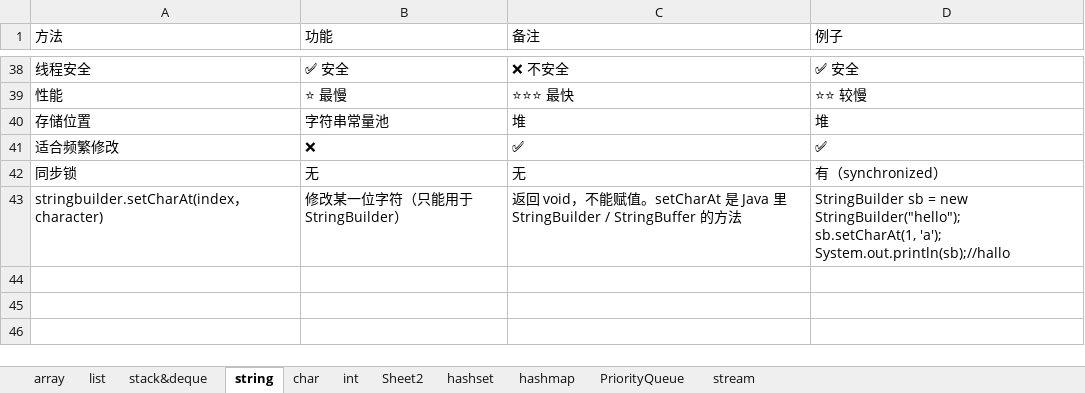
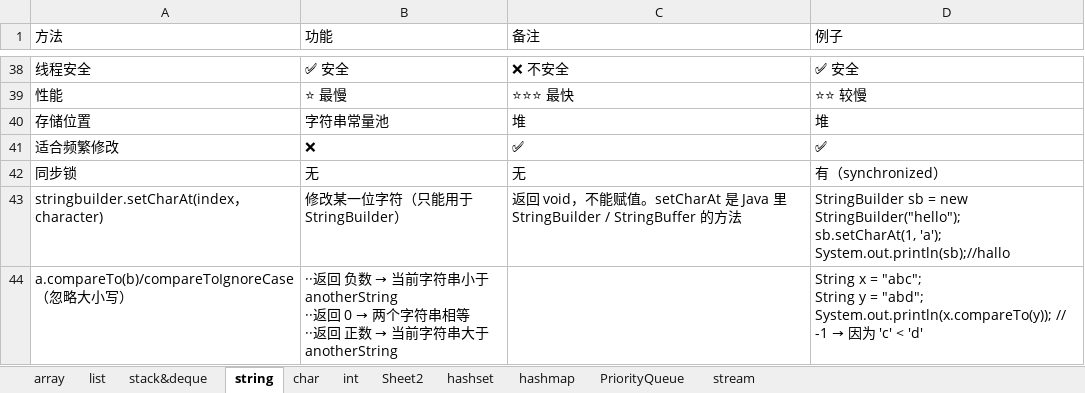
Before and after one commit to yuqiao1205/leetcodetips, an Excel workbook: data/tips.xlsx, sheet string, drawn as a sheet; only a part is shown, gaps mark what is left out; values as stored, in another font and other column widths than the file's, no borders; ↵ is a line break in a cell; the diff names each change by its address in the sheet, - before the commit and + after, or states it on an @@ line.

Commit message:
updated string row
updated string

```diff
--- a/data/tips.xlsx (sheet string)
+++ b/data/tips.xlsx (sheet string)
+row 44: a.compareTo(b)/compareToIgnoreCase（忽略大小写） | ··返回 负数 → 当前字符串小于 anotherString ↵ ··返回 0 → 两个字符串相等 ↵ ··返回 正数 → 当前字符串大于 anotherString |  | String x = "abc"; ↵ String y = "abd"; ↵ System.out.println(x.compareTo(y)); // -1 → 因为 'c' < 'd'
```
Also changed, not shown: sheet char, tips.xlsx, 1 other file.
